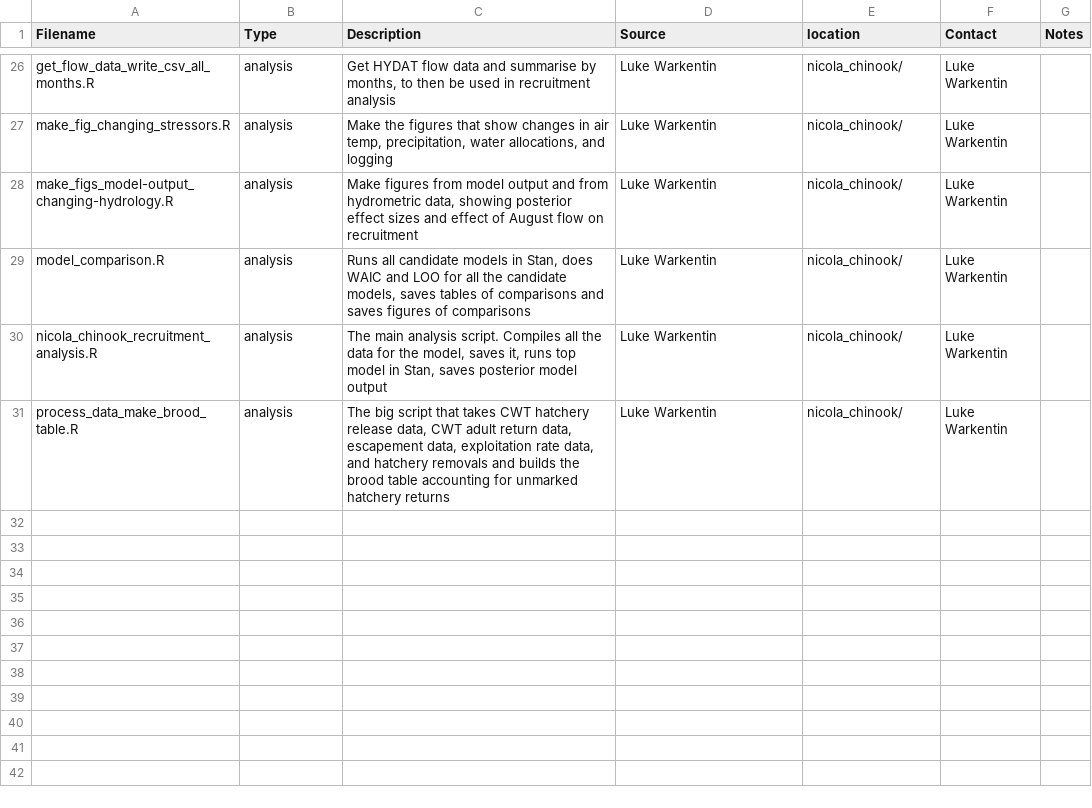
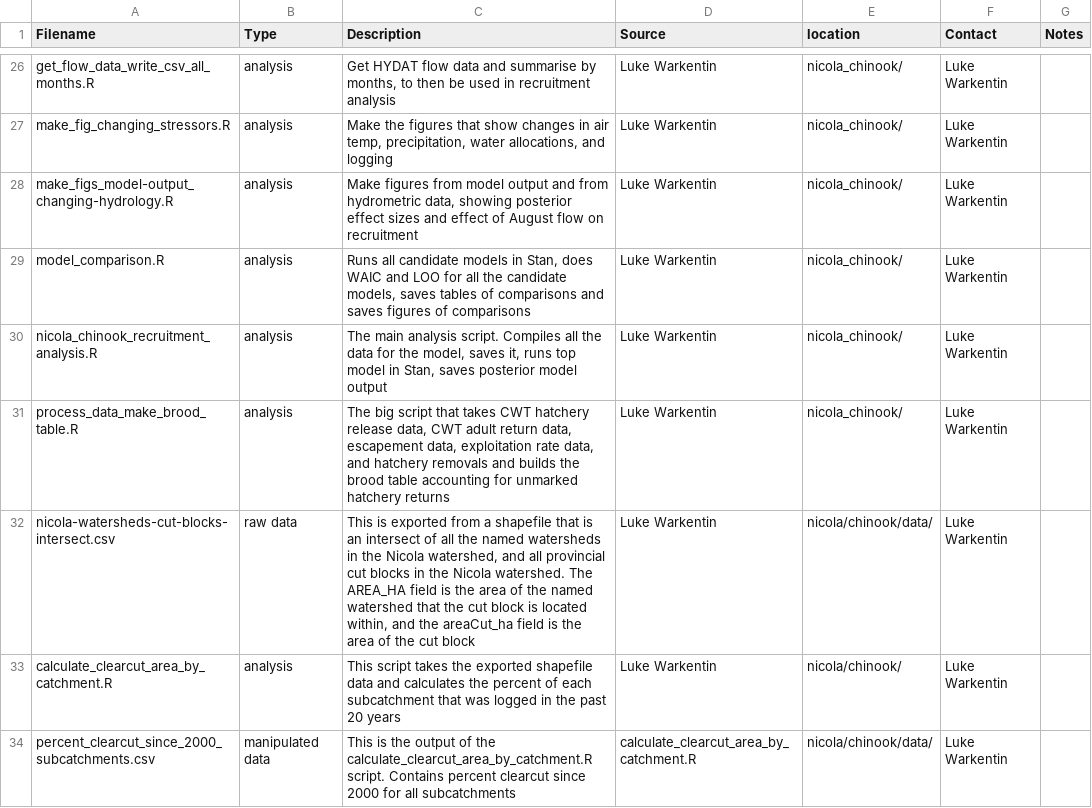
Before and after one commit to lukewarkentin/nicola_chinook, a CSV file: metadata.csv, drawn as a sheet; only a part is shown, gaps mark what is left out; the diff names each change by its address in the sheet, - before the commit and + after, or states it on an @@ line.

Commit message:
Script to graph logging in subwatersheds, over time

```diff
--- a/metadata.csv
+++ b/metadata.csv
+row 32: nicola-watersheds-cut-blocks-intersect.csv | raw data | This is exported from a shapefile that is an intersect of all the named watersheds in the Nicola watershed, and all provincial cut blocks in the Nicola watershed. The AREA_HA field is the area of the named watershed that the cut block is located within, and the areaCut_ha field is the area of the cut block | Luke Warkentin | nicola/chinook/data/ | Luke Warkentin
+row 33: calculate_clearcut_area_by_catchment.R | analysis | This script takes the exported shapefile data and calculates the percent of each subcatchment that was logged in the past 20 years | Luke Warkentin | nicola/chinook/ | Luke Warkentin
+row 34: percent_clearcut_since_2000_subcatchments.csv | manipulated data | This is the output of the calculate_clearcut_area_by_catchment.R script. Contains percent clearcut since 2000 for all subcatchments | calculate_clearcut_area_by_catchment.R | nicola/chinook/data/ | Luke Warkentin
```
Also changed, not shown: 8 other files.
